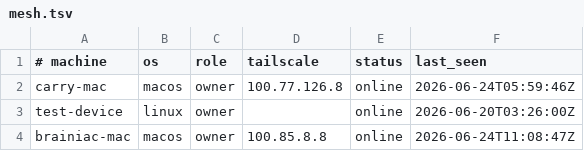
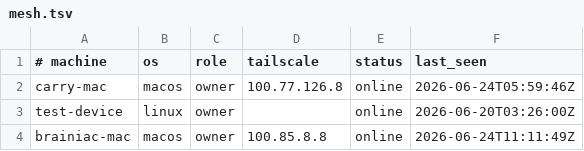
Before and after one commit to AIXMOS537/TMMT, a TSV file: mesh.tsv, drawn as a sheet.

Commit message:
swarm: update coordination state

```diff
--- a/mesh.tsv
+++ b/mesh.tsv
@@ -3,2 +3,2 @@ carry-mac	macos	owner	100.77.126.8	online	2026-06-24T05:59:46Z
 test-device	linux	owner		online	2026-06-20T03:26:00Z
-brainiac-mac	macos	owner	100.85.8.8	online	2026-06-24T11:08:47Z
+brainiac-mac	macos	owner	100.85.8.8	online	2026-06-24T11:11:49Z
```
